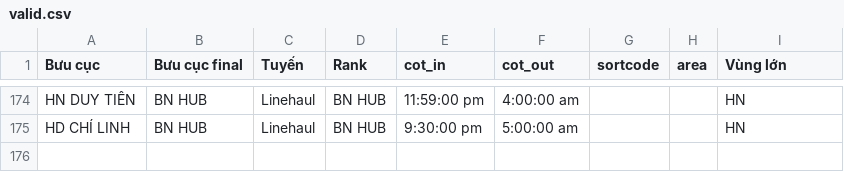
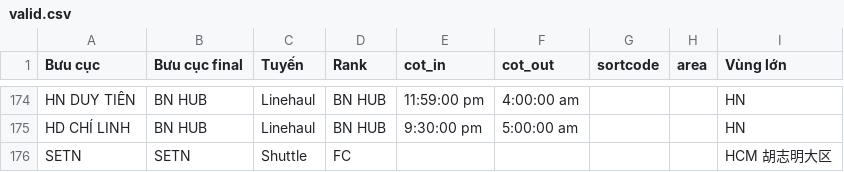
Before and after one commit to lehoangtienpham2395/sortation-center-layout, a CSV file: backend_sync/config/valid.csv, drawn as a sheet; only a part is shown, gaps mark what is left out.

Commit message:
feat: upgrade inbound, inventory, and backlog sync with Thong_tin_co_ban mapping and backlog purges

```diff
--- a/backend_sync/config/valid.csv
+++ b/backend_sync/config/valid.csv
@@ -175 +175,2 @@ HN DUY TIÊN,BN HUB,Linehaul,BN HUB,11:59:00 pm,4:00:00 am,,,HN
 HD CHÍ LINH,BN HUB,Linehaul,BN HUB,9:30:00 pm,5:00:00 am,,,HN
+SETN,SETN,Shuttle,FC,,,,,HCM 胡志明大区
```
Also changed, not shown: 4 other files.
